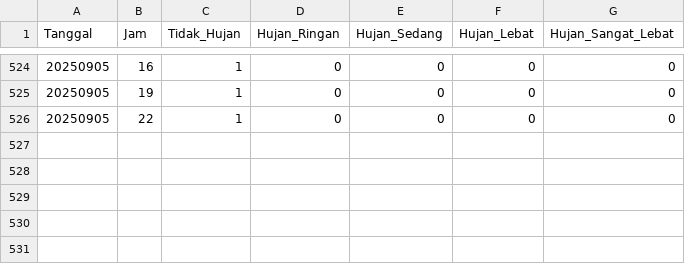
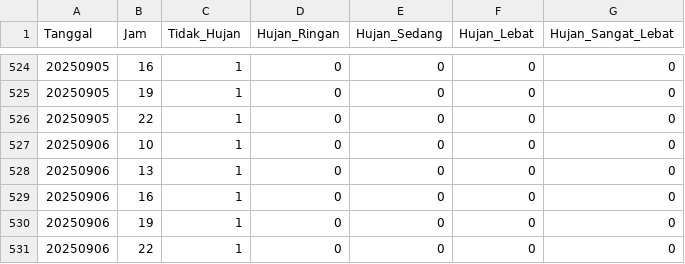
Before and after one commit to ibanuciyah/WCPL_Jatinangor, a CSV file: hasil.csv, drawn as a sheet; only a part is shown, gaps mark what is left out.

```diff
--- a/hasil.csv
+++ b/hasil.csv
@@ -526 +526,6 @@ Tanggal,Jam,Tidak_Hujan,Hujan_Ringan,Hujan_Sedang,Hujan_Lebat,Hujan_Sangat_Lebat
 20250905,22,1,0,0,0,0
+20250906,10,1,0,0,0,0
+20250906,13,1,0,0,0,0
+20250906,16,1,0,0,0,0
+20250906,19,1,0,0,0,0
+20250906,22,1,0,0,0,0
```
Also changed, not shown: 1 other file.
